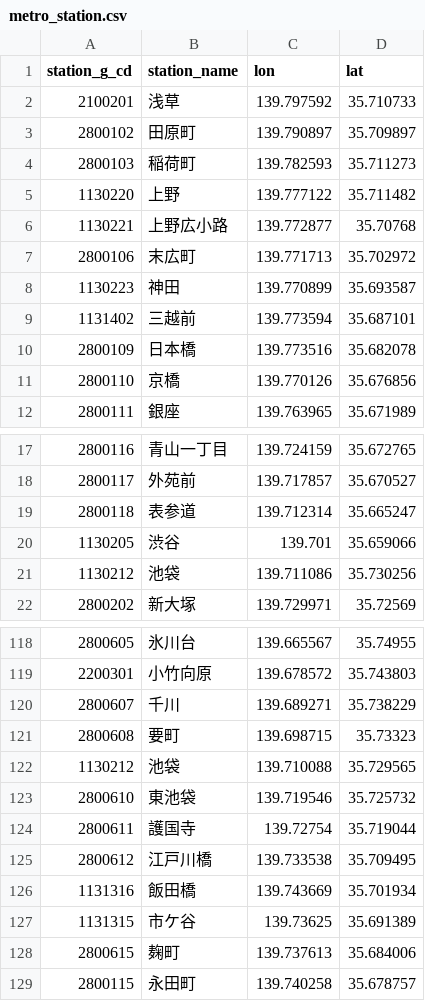
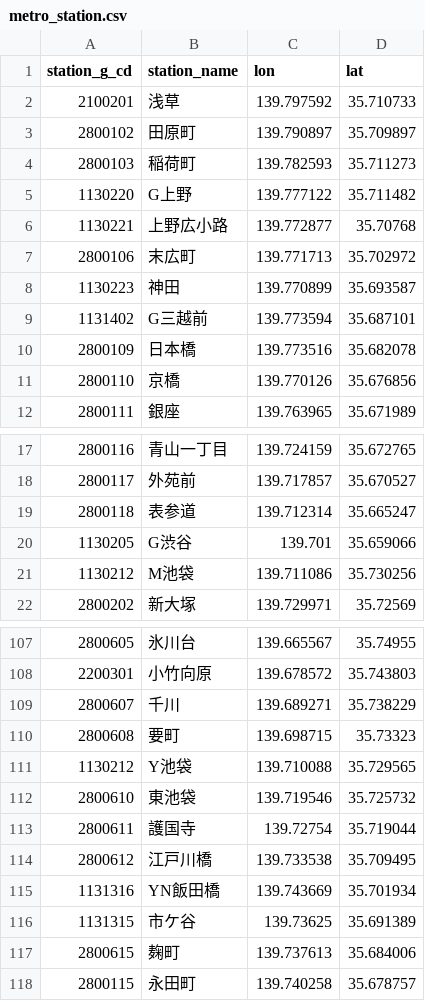
Before and after one commit to bukidai/tokyo-subway-route-tool, a CSV file: metro_station.csv, drawn as a sheet; only a part is shown, gaps mark what is left out; the diff covers the shown part only.

```diff
--- a/metro_station.csv
+++ b/metro_station.csv
@@ -4,3 +4,3 @@ station_g_cd,station_name,lon,lat
 2800103,稲荷町,139.782593,35.711273
-1130220,上野,139.777122,35.711482
+1130220,G上野,139.777122,35.711482
 1130221,上野広小路,139.772877,35.70768
@@ -8,3 +8,3 @@ station_g_cd,station_name,lon,lat
 1130223,神田,139.770899,35.693587
-1131402,三越前,139.773594,35.687101
+1131402,G三越前,139.773594,35.687101
 2800109,日本橋,139.773516,35.682078
@@ -19,4 +19,4 @@ station_g_cd,station_name,lon,lat
 2800118,表参道,139.712314,35.665247
-1130205,渋谷,139.701,35.659066
-1130212,池袋,139.711086,35.730256
+1130205,G渋谷,139.701,35.659066
+1130212,M池袋,139.711086,35.730256
 2800202,新大塚,139.729971,35.72569
@@ -121,3 +110,3 @@ station_g_cd,station_name,lon,lat
 2800608,要町,139.698715,35.73323
-1130212,池袋,139.710088,35.729565
+1130212,Y池袋,139.710088,35.729565
 2800610,東池袋,139.719546,35.725732
@@ -125,3 +114,3 @@ station_g_cd,station_name,lon,lat
 2800612,江戸川橋,139.733538,35.709495
-1131316,飯田橋,139.743669,35.701934
+1131316,YN飯田橋,139.743669,35.701934
 1131315,市ケ谷,139.73625,35.691389
```
Also changed, not shown: 31 removed rows and 11 edited cells elsewhere in this file, toei_station.csv, 3 other files.
